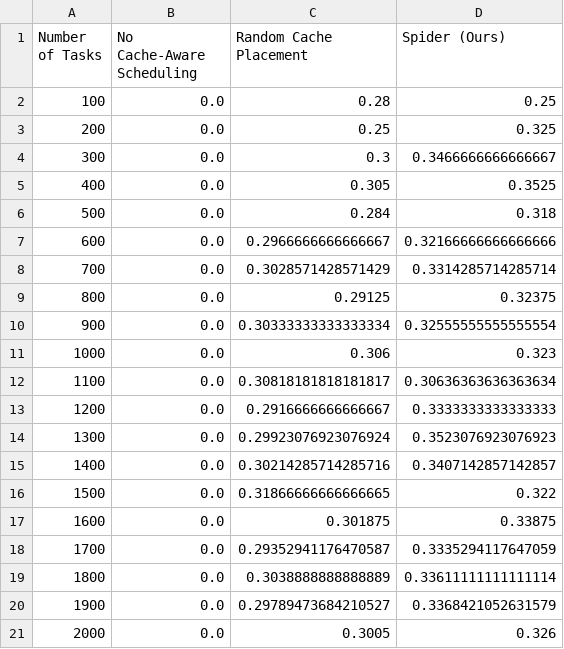
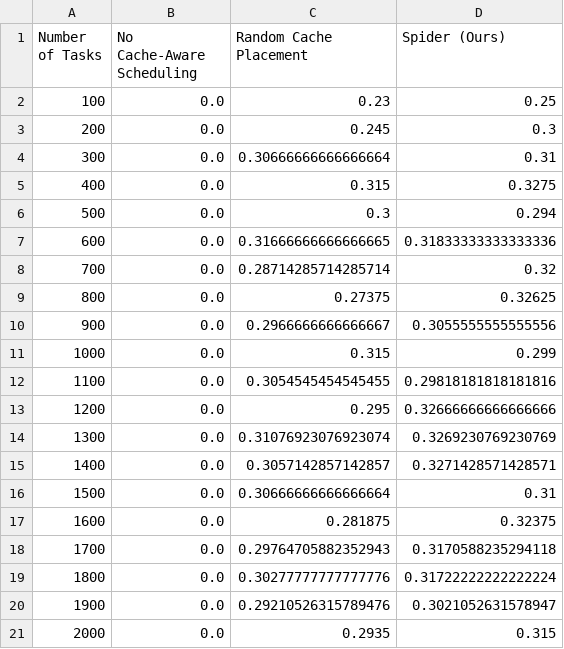
Before and after one commit to Ppdfd/Pq_spider3, a CSV file: graphs/spider_full_evaluation/raw/graph2_cache_hit_rate_auxiliary.csv, drawn as a sheet.

```diff
--- a/graphs/spider_full_evaluation/raw/graph2_cache_hit_rate_auxiliary.csv
+++ b/graphs/spider_full_evaluation/raw/graph2_cache_hit_rate_auxiliary.csv
@@ -1,21 +1,21 @@
 Number of Tasks,No Cache-Aware Scheduling,Random Cache Placement,Spider (Ours)
-100,0.0,0.28,0.25
-200,0.0,0.25,0.325
-300,0.0,0.3,0.3466666666666667
-400,0.0,0.305,0.3525
-500,0.0,0.284,0.318
-600,0.0,0.2966666666666667,0.32166666666666666
-700,0.0,0.3028571428571429,0.3314285714285714
-800,0.0,0.29125,0.32375
-900,0.0,0.30333333333333334,0.32555555555555554
-1000,0.0,0.306,0.323
-1100,0.0,0.30818181818181817,0.30636363636363634
-1200,0.0,0.2916666666666667,0.3333333333333333
-1300,0.0,0.29923076923076924,0.3523076923076923
-1400,0.0,0.30214285714285716,0.3407142857142857
-1500,0.0,0.31866666666666665,0.322
-1600,0.0,0.301875,0.33875
-1700,0.0,0.29352941176470587,0.3335294117647059
-1800,0.0,0.3038888888888889,0.33611111111111114
-1900,0.0,0.29789473684210527,0.3368421052631579
-2000,0.0,0.3005,0.326
+100,0.0,0.23,0.25
+200,0.0,0.245,0.3
+300,0.0,0.30666666666666664,0.31
+400,0.0,0.315,0.3275
+500,0.0,0.3,0.294
+600,0.0,0.31666666666666665,0.31833333333333336
+700,0.0,0.28714285714285714,0.32
+800,0.0,0.27375,0.32625
+900,0.0,0.2966666666666667,0.3055555555555556
+1000,0.0,0.315,0.299
+1100,0.0,0.3054545454545455,0.29818181818181816
+1200,0.0,0.295,0.32666666666666666
+1300,0.0,0.31076923076923074,0.3269230769230769
+1400,0.0,0.3057142857142857,0.3271428571428571
+1500,0.0,0.30666666666666664,0.31
+1600,0.0,0.281875,0.32375
+1700,0.0,0.29764705882352943,0.3170588235294118
+1800,0.0,0.30277777777777776,0.31722222222222224
+1900,0.0,0.29210526315789476,0.3021052631578947
+2000,0.0,0.2935,0.315
```
Also changed, not shown: graphs/spider_full_evaluation/raw/graph1_setup_phase.csv, graphs/spider_full_evaluation/raw/graph4_cpabe_decryption.csv, 48 other files.
